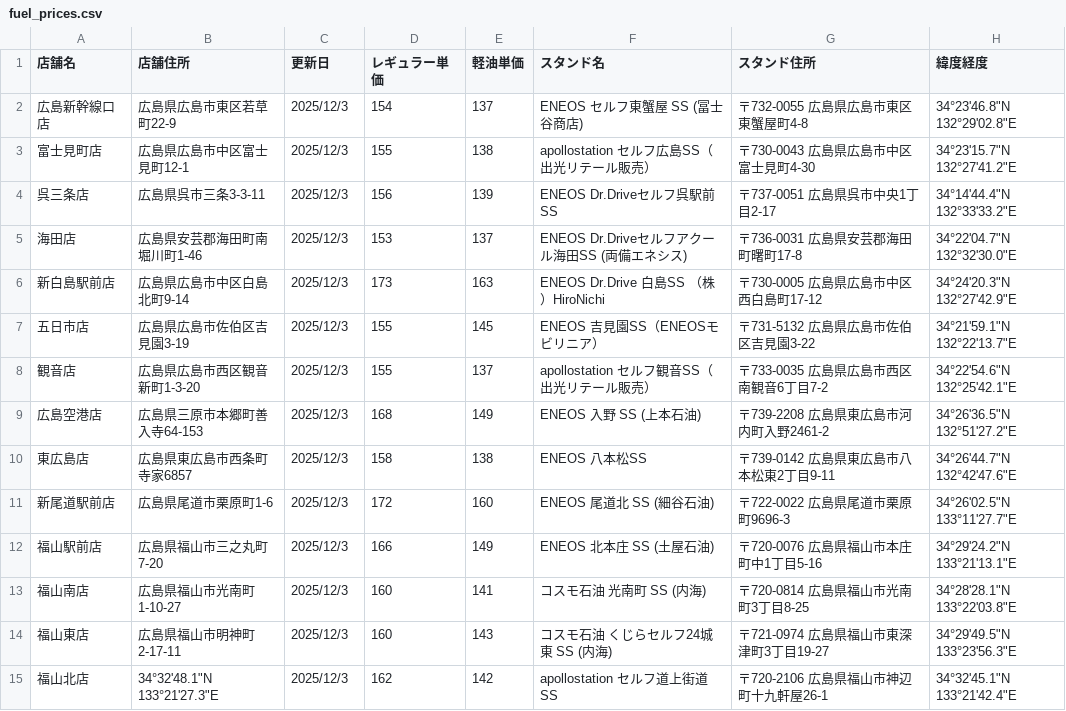
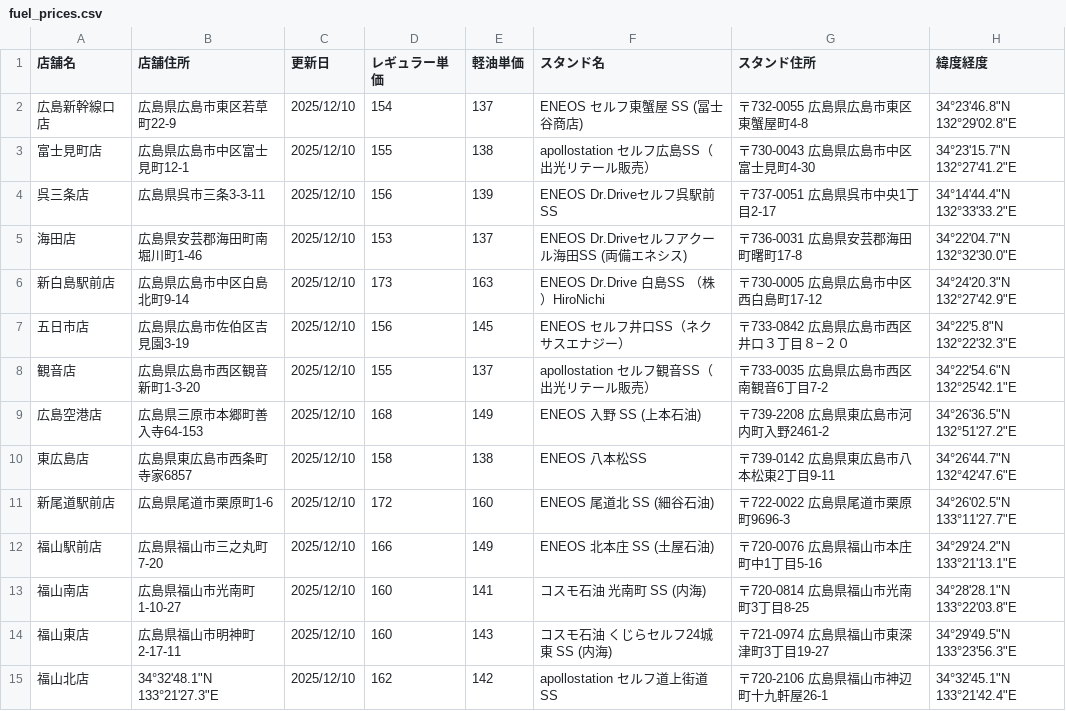
Before and after one commit to shintaro2501/fuel_price_board, a CSV file: fuel_prices.csv, drawn as a sheet.

Commit message:
Add files via upload

```diff
--- a/fuel_prices.csv
+++ b/fuel_prices.csv
@@ -1,15 +1,15 @@
 店舗名,店舗住所,更新日,レギュラー単価,軽油単価,スタンド名,スタンド住所,緯度経度
-広島新幹線口店,広島県広島市東区若草町22-9,2025/12/3,154,137,ENEOS セルフ東蟹屋 SS (冨士谷商店),〒732-0055 広島県広島市東区東蟹屋町4-8,34°23'46.8"N 132°29'02.8"E
-富士見町店,広島県広島市中区富士見町12-1,2025/12/3,155,138,apollostation セルフ広島SS（出光リテール販売）,〒730-0043 広島県広島市中区富士見町4-30,34°23'15.7"N 132°27'41.2"E
-呉三条店,広島県呉市三条3-3-11,2025/12/3,156,139,ENEOS Dr.Driveセルフ呉駅前SS,〒737-0051 広島県呉市中央1丁目2-17,34°14'44.4"N 132°33'33.2"E
-海田店,広島県安芸郡海田町南堀川町1-46,2025/12/3,153,137,ENEOS Dr.Driveセルフアクール海田SS (両備エネシス),〒736-0031 広島県安芸郡海田町曙町17-8,34°22'04.7"N 132°32'30.0"E
-新白島駅前店,広島県広島市中区白島北町9-14,2025/12/3,173,163,ENEOS Dr.Drive 白島SS （株）HiroNichi,〒730-0005 広島県広島市中区西白島町17-12,34°24'20.3"N 132°27'42.9"E
-五日市店,広島県広島市佐伯区吉見園3-19,2025/12/3,155,145,ENEOS 吉見園SS（ENEOSモビリニア）,〒731-5132 広島県広島市佐伯区吉見園3-22,34°21'59.1"N 132°22'13.7"E
-観音店,広島県広島市西区観音新町1-3-20,2025/12/3,155,137,apollostation セルフ観音SS（出光リテール販売）,〒733-0035 広島県広島市西区南観音6丁目7-2,34°22'54.6"N 132°25'42.1"E
-広島空港店,広島県三原市本郷町善入寺64-153,2025/12/3,168,149,ENEOS 入野 SS (上本石油),〒739-2208 広島県東広島市河内町入野2461-2,34°26'36.5"N 132°51'27.2"E
-東広島店,広島県東広島市西条町寺家6857,2025/12/3,158,138,ENEOS 八本松SS,〒739-0142 広島県東広島市八本松東2丁目9-11,34°26'44.7"N 132°42'47.6"E
-新尾道駅前店,広島県尾道市栗原町1-6,2025/12/3,172,160,ENEOS 尾道北 SS (細谷石油),〒722-0022 広島県尾道市栗原町9696-3,34°26'02.5"N 133°11'27.7"E
-福山駅前店,広島県福山市三之丸町7-20,2025/12/3,166,149,ENEOS 北本庄 SS (土屋石油),〒720-0076 広島県福山市本庄町中1丁目5-16,34°29'24.2"N 133°21'13.1"E
-福山南店,広島県福山市光南町1-10-27,2025/12/3,160,141,コスモ石油 光南町 SS (内海),〒720-0814 広島県福山市光南町3丁目8-25,34°28'28.1"N 133°22'03.8"E
-福山東店,広島県福山市明神町2-17-11,2025/12/3,160,143,コスモ石油 くじらセルフ24城東 SS (内海),〒721-0974 広島県福山市東深津町3丁目19-27,34°29'49.5"N 133°23'56.3"E
-福山北店,34°32'48.1"N 133°21'27.3"E,2025/12/3,162,142,apollostation セルフ道上街道SS,〒720-2106 広島県福山市神辺町十九軒屋26-1,34°32'45.1"N 133°21'42.4"E
+広島新幹線口店,広島県広島市東区若草町22-9,2025/12/10,154,137,ENEOS セルフ東蟹屋 SS (冨士谷商店),〒732-0055 広島県広島市東区東蟹屋町4-8,34°23'46.8"N 132°29'02.8"E
+富士見町店,広島県広島市中区富士見町12-1,2025/12/10,155,138,apollostation セルフ広島SS（出光リテール販売）,〒730-0043 広島県広島市中区富士見町4-30,34°23'15.7"N 132°27'41.2"E
+呉三条店,広島県呉市三条3-3-11,2025/12/10,156,139,ENEOS Dr.Driveセルフ呉駅前SS,〒737-0051 広島県呉市中央1丁目2-17,34°14'44.4"N 132°33'33.2"E
+海田店,広島県安芸郡海田町南堀川町1-46,2025/12/10,153,137,ENEOS Dr.Driveセルフアクール海田SS (両備エネシス),〒736-0031 広島県安芸郡海田町曙町17-8,34°22'04.7"N 132°32'30.0"E
+新白島駅前店,広島県広島市中区白島北町9-14,2025/12/10,173,163,ENEOS Dr.Drive 白島SS （株）HiroNichi,〒730-0005 広島県広島市中区西白島町17-12,34°24'20.3"N 132°27'42.9"E
+五日市店,広島県広島市佐伯区吉見園3-19,2025/12/10,156,145,ENEOS セルフ井口SS（ネクサスエナジー）,〒733-0842 広島県広島市西区井口３丁目８−２０,34°22'5.8"N 132°22'32.3"E
+観音店,広島県広島市西区観音新町1-3-20,2025/12/10,155,137,apollostation セルフ観音SS（出光リテール販売）,〒733-0035 広島県広島市西区南観音6丁目7-2,34°22'54.6"N 132°25'42.1"E
+広島空港店,広島県三原市本郷町善入寺64-153,2025/12/10,168,149,ENEOS 入野 SS (上本石油),〒739-2208 広島県東広島市河内町入野2461-2,34°26'36.5"N 132°51'27.2"E
+東広島店,広島県東広島市西条町寺家6857,2025/12/10,158,138,ENEOS 八本松SS,〒739-0142 広島県東広島市八本松東2丁目9-11,34°26'44.7"N 132°42'47.6"E
+新尾道駅前店,広島県尾道市栗原町1-6,2025/12/10,172,160,ENEOS 尾道北 SS (細谷石油),〒722-0022 広島県尾道市栗原町9696-3,34°26'02.5"N 133°11'27.7"E
+福山駅前店,広島県福山市三之丸町7-20,2025/12/10,166,149,ENEOS 北本庄 SS (土屋石油),〒720-0076 広島県福山市本庄町中1丁目5-16,34°29'24.2"N 133°21'13.1"E
+福山南店,広島県福山市光南町1-10-27,2025/12/10,160,141,コスモ石油 光南町 SS (内海),〒720-0814 広島県福山市光南町3丁目8-25,34°28'28.1"N 133°22'03.8"E
+福山東店,広島県福山市明神町2-17-11,2025/12/10,160,143,コスモ石油 くじらセルフ24城東 SS (内海),〒721-0974 広島県福山市東深津町3丁目19-27,34°29'49.5"N 133°23'56.3"E
+福山北店,34°32'48.1"N 133°21'27.3"E,2025/12/10,162,142,apollostation セルフ道上街道SS,〒720-2106 広島県福山市神辺町十九軒屋26-1,34°32'45.1"N 133°21'42.4"E
```
